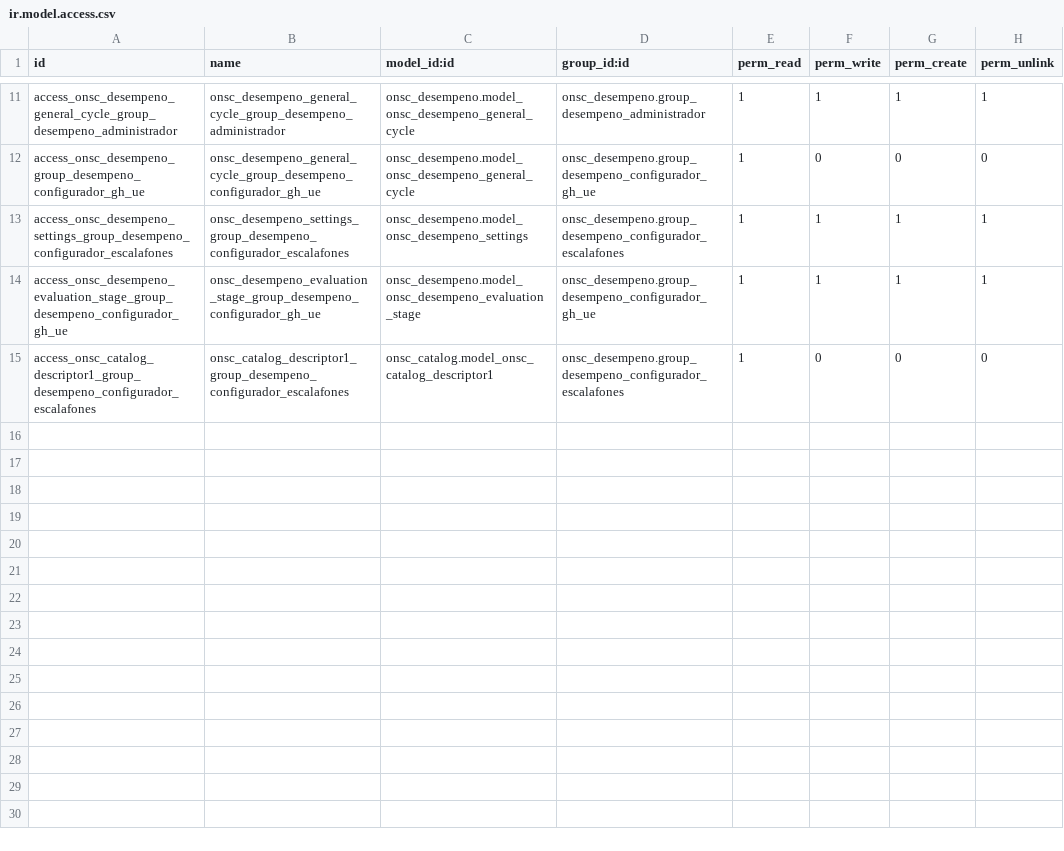
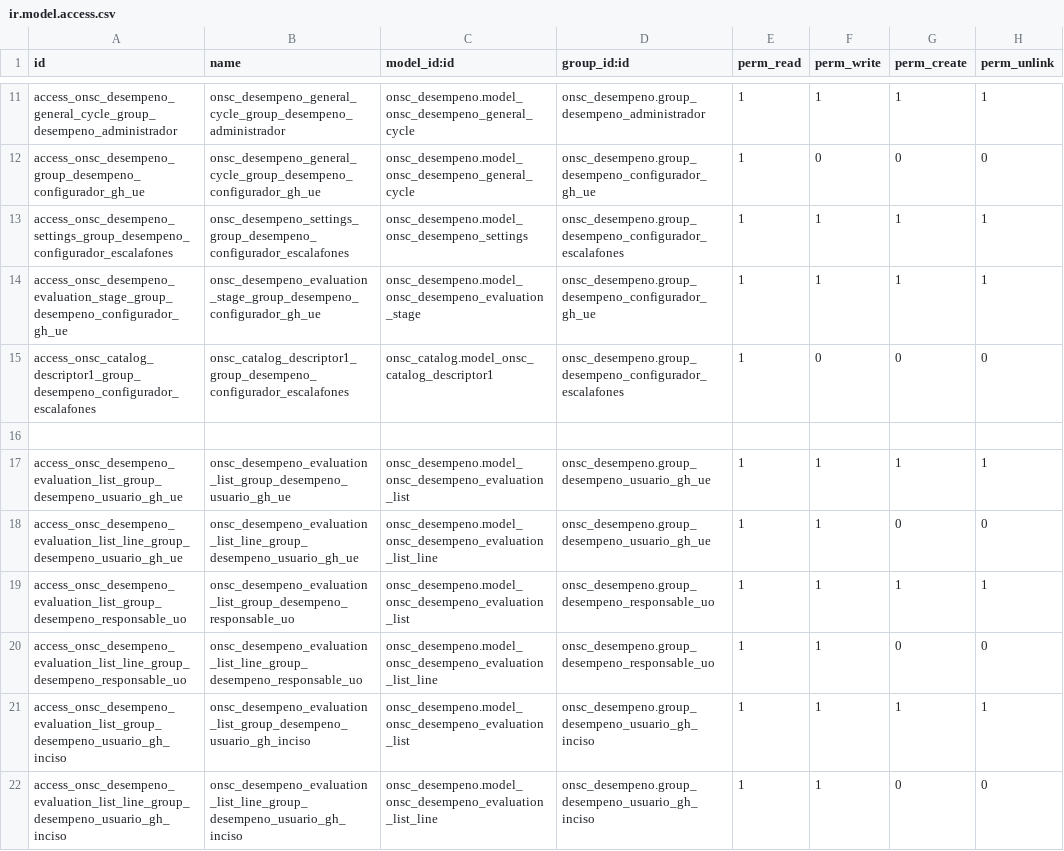
Before and after one commit to AtelUruguay/ONSC, a CSV file: onsc_desempeno/security/ir.model.access.csv, drawn as a sheet; only a part is shown, gaps mark what is left out.

```diff
--- a/onsc_desempeno/security/ir.model.access.csv
+++ b/onsc_desempeno/security/ir.model.access.csv
@@ -15 +15,8 @@ access_onsc_desempeno_evaluation_stage_group_desempeno_configurador_gh_ue,onsc_d
 access_onsc_catalog_descriptor1_group_desempeno_configurador_escalafones,onsc_catalog_descriptor1_group_desempeno_configurador_escalafones,onsc_catalog.model_onsc_catalog_descriptor1,onsc_desempeno.group_desempeno_configurador_escalafones,1,0,0,0
+
+access_onsc_desempeno_evaluation_list_group_desempeno_usuario_gh_ue,onsc_desempeno_evaluation_list_group_desempeno_usuario_gh_ue,onsc_desempeno.model_onsc_desempeno_evaluation_list,onsc_desempeno.group_desempeno_usuario_gh_ue,1,1,1,1
+access_onsc_desempeno_evaluation_list_line_group_desempeno_usuario_gh_ue,onsc_desempeno_evaluation_list_line_group_desempeno_usuario_gh_ue,onsc_desempeno.model_onsc_desempeno_evaluation_list_line,onsc_desempeno.group_desempeno_usuario_gh_ue,1,1,0,0
+access_onsc_desempeno_evaluation_list_group_desempeno_responsable_uo,onsc_desempeno_evaluation_list_group_desempeno_responsable_uo,onsc_desempeno.model_onsc_desempeno_evaluation_list,onsc_desempeno.group_desempeno_responsable_uo,1,1,1,1
+access_onsc_desempeno_evaluation_list_line_group_desempeno_responsable_uo,onsc_desempeno_evaluation_list_line_group_desempeno_responsable_uo,onsc_desempeno.model_onsc_desempeno_evaluation_list_line,onsc_desempeno.group_desempeno_responsable_uo,1,1,0,0
+access_onsc_desempeno_evaluation_list_group_desempeno_usuario_gh_inciso,onsc_desempeno_evaluation_list_group_desempeno_usuario_gh_inciso,onsc_desempeno.model_onsc_desempeno_evaluation_list,onsc_desempeno.group_desempeno_usuario_gh_inciso,1,1,1,1
+access_onsc_desempeno_evaluation_list_line_group_desempeno_usuario_gh_inciso,onsc_desempeno_evaluation_list_line_group_desempeno_usuario_gh_inciso,onsc_desempeno.model_onsc_desempeno_evaluation_list_line,onsc_desempeno.group_desempeno_usuario_gh_inciso,1,1,0,0
```
Also changed, not shown: 8 other files.
